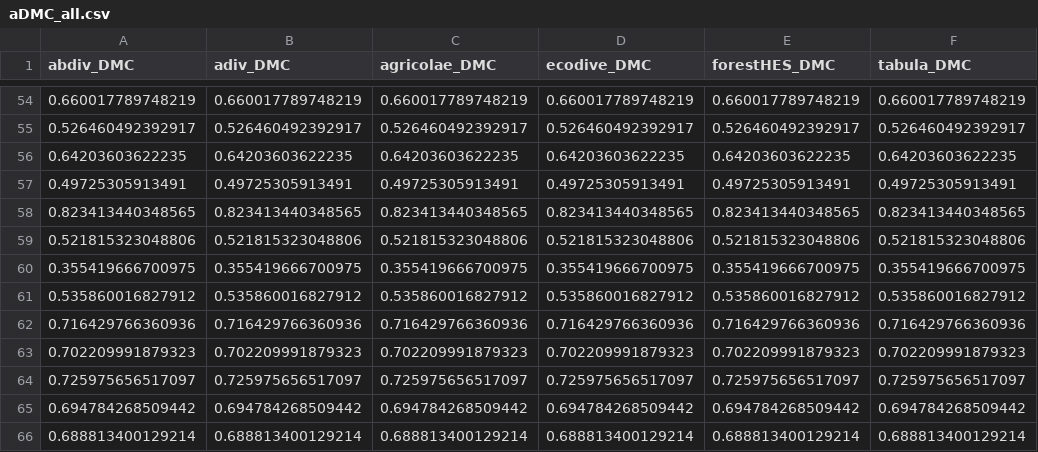
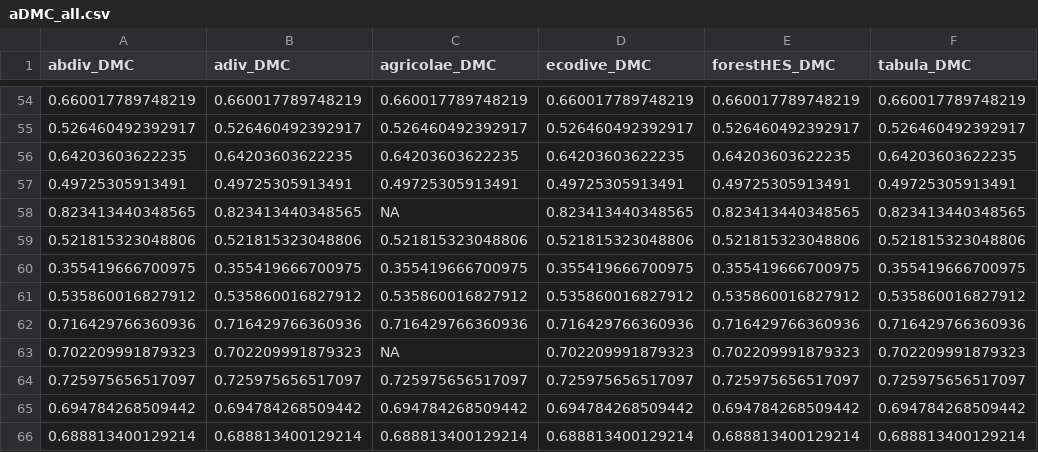
Before and after one commit to J-YDi/Biodiversity_indices_compendium, a CSV file: data/alpha/aDMC_all.csv, drawn as a sheet; only a part is shown, gaps mark what is left out.

```diff
--- a/data/alpha/aDMC_all.csv
+++ b/data/alpha/aDMC_all.csv
@@ -57,3 +57,3 @@
 0.49725305913491,0.49725305913491,0.49725305913491,0.49725305913491,0.49725305913491,0.49725305913491
-0.823413440348565,0.823413440348565,0.823413440348565,0.823413440348565,0.823413440348565,0.823413440348565
+0.823413440348565,0.823413440348565,NA,0.823413440348565,0.823413440348565,0.823413440348565
 0.521815323048806,0.521815323048806,0.521815323048806,0.521815323048806,0.521815323048806,0.521815323048806
@@ -62,3 +62,3 @@
 0.716429766360936,0.716429766360936,0.716429766360936,0.716429766360936,0.716429766360936,0.716429766360936
-0.702209991879323,0.702209991879323,0.702209991879323,0.702209991879323,0.702209991879323,0.702209991879323
+0.702209991879323,0.702209991879323,NA,0.702209991879323,0.702209991879323,0.702209991879323
 0.725975656517097,0.725975656517097,0.725975656517097,0.725975656517097,0.725975656517097,0.725975656517097
```
Also changed, not shown: data/alpha/aEBP_all.csv, data/alpha/aRCA2_all.csv, 8 other files.
